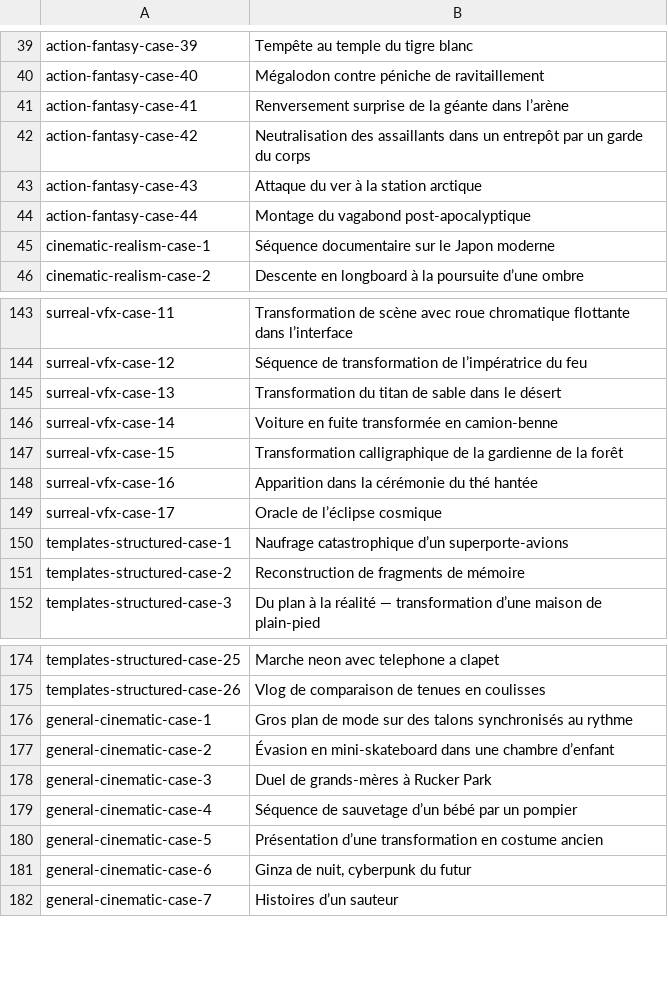
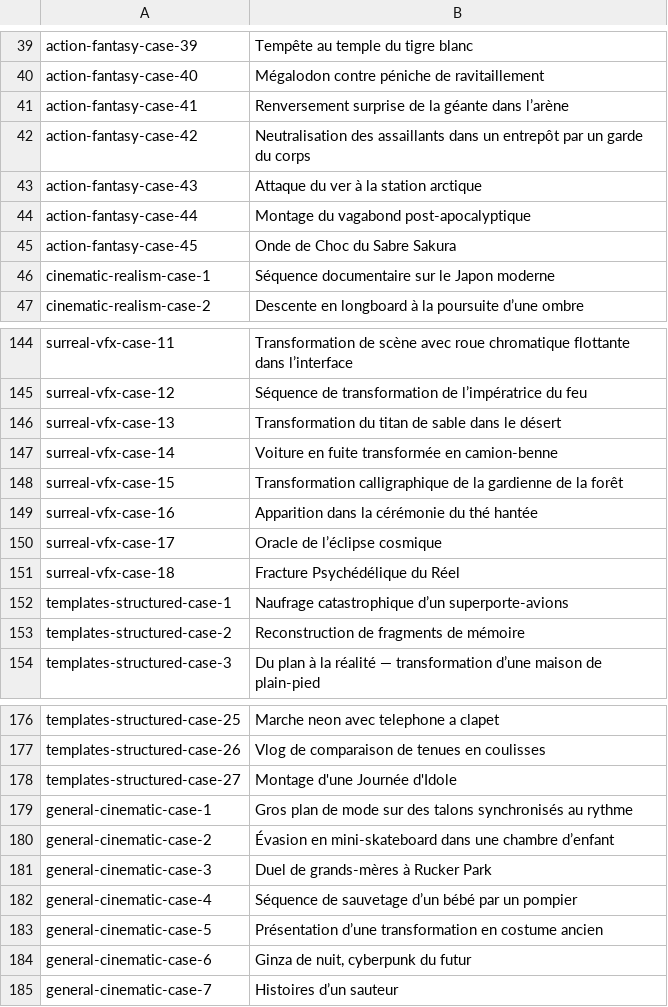
Before and after one commit to Evolink-AI/awesome-seedance-2.5-flash-prompts, a TSV file: data/localized-titles/fr.tsv, drawn as a sheet; only a part is shown, gaps mark what is left out; the diff names each change by its address in the sheet, - before the commit and + after, or states it on an @@ line.

```diff
--- a/data/localized-titles/fr.tsv
+++ b/data/localized-titles/fr.tsv
+row 45: action-fantasy-case-45 | Onde de Choc du Sabre Sakura
+row 151: surreal-vfx-case-18 | Fracture Psychédélique du Réel
+row 178: templates-structured-case-27 | Montage d'une Journée d'Idole
```
Also changed, not shown: data/localized-titles/es.tsv, data/localized-titles/ja.tsv, 23 other files.
